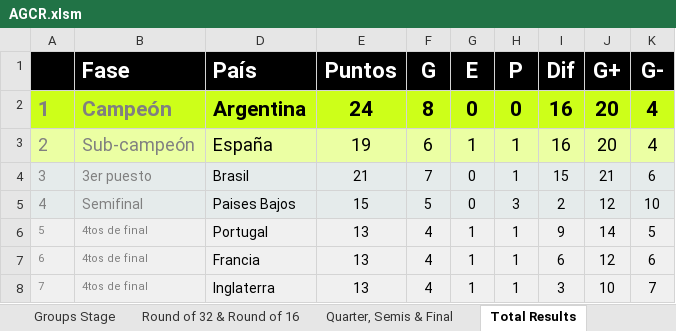
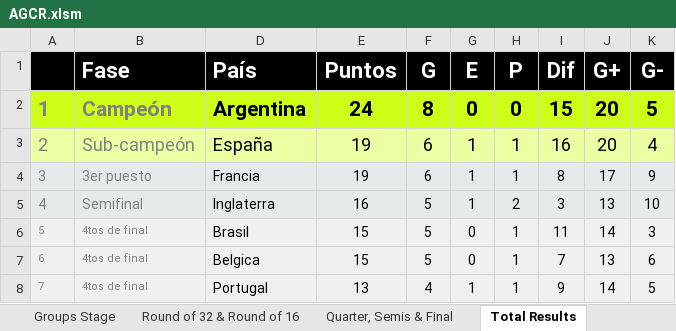
Before and after one commit to GUILLERMOLINEROA/Prode_mundial_2026, an Excel workbook: data/groups/oficina/participantes/AGCR.xlsm, sheet Total Results, drawn as a sheet; only a part is shown; values as stored, in another font and other column widths than the file's, no borders; conditional formats not drawn; the diff covers the shown part only; the diff names each change by its address in the sheet, - before the commit and + after, or states it on an @@ line.

```diff
--- a/data/groups/oficina/participantes/AGCR.xlsm (sheet Total Results)
+++ b/data/groups/oficina/participantes/AGCR.xlsm (sheet Total Results)
-I2 (Dif): 16
+I2 (Dif): 15
-K2 (G-): 4
+K2 (G-): 5
-D4 (País): Brasil
+D4 (País): Francia
-E4 (Puntos): 21
+E4 (Puntos): 19
-F4 (G): 7
+F4 (G): 6
-G4:G5 (E): 0
+G4:G5 (E): 1
-I4 (Dif): 15
+I4 (Dif): 8
-J4 (G+): 21
+J4 (G+): 17
-K4 (G-): 6
+K4 (G-): 9
-D5 (País): Paises Bajos
+D5 (País): Inglaterra
-E5 (Puntos): 15
+E5 (Puntos): 16
-H5 (P): 3
+H5 (P): 2
-I5 (Dif): 2
+I5 (Dif): 3
-J5 (G+): 12
+J5 (G+): 13
-D6 (País): Portugal
+D6 (País): Brasil
-E6:E7 (Puntos): 13
+E6:E7 (Puntos): 15
-F6:F7 (G): 4
+F6:F7 (G): 5
-G6:G7 (E): 1
+G6:G7 (E): 0
-I6 (Dif): 9
+I6 (Dif): 11
-K6 (G-): 5
+K6 (G-): 3
-D7 (País): Francia
+D7 (País): Belgica
-I7 (Dif): 6
+I7 (Dif): 7
-J7 (G+): 12
+J7 (G+): 13
-D8 (País): Inglaterra
+D8 (País): Portugal
-I8 (Dif): 3
+I8 (Dif): 9
-J8 (G+): 10
+J8 (G+): 14
-K8 (G-): 7
+K8 (G-): 5
```
Also changed, not shown: 153 edited cells elsewhere in this sheet, sheet Groups Stage, sheet Quarter, Semis & Final, sheet Round of 32 & Round of 16, other sheet tabs, hidden cells, charts or pictures.
